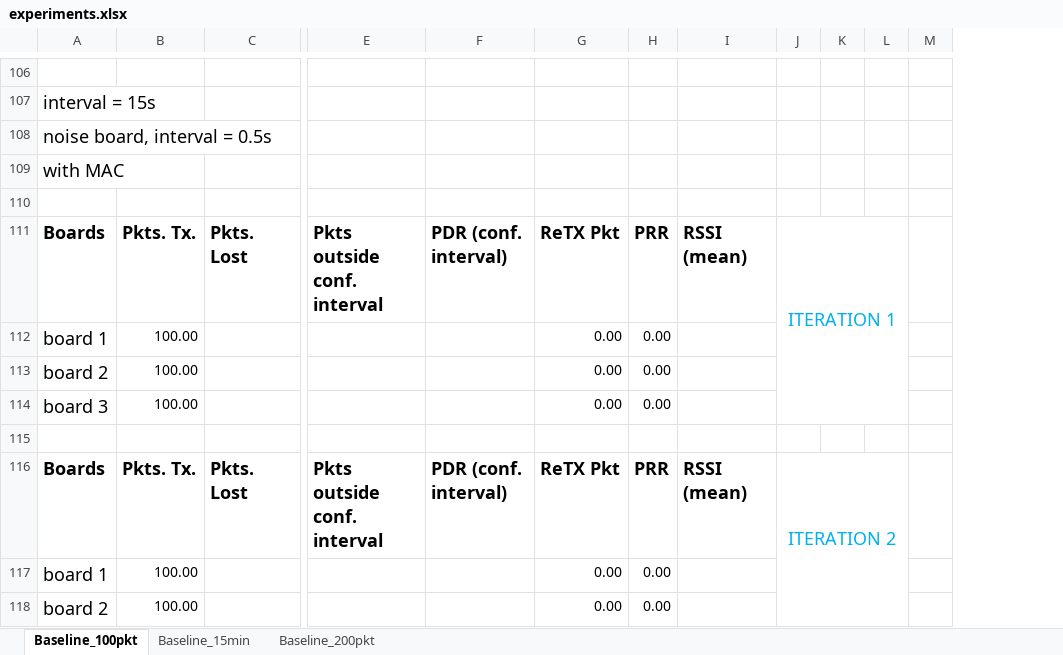
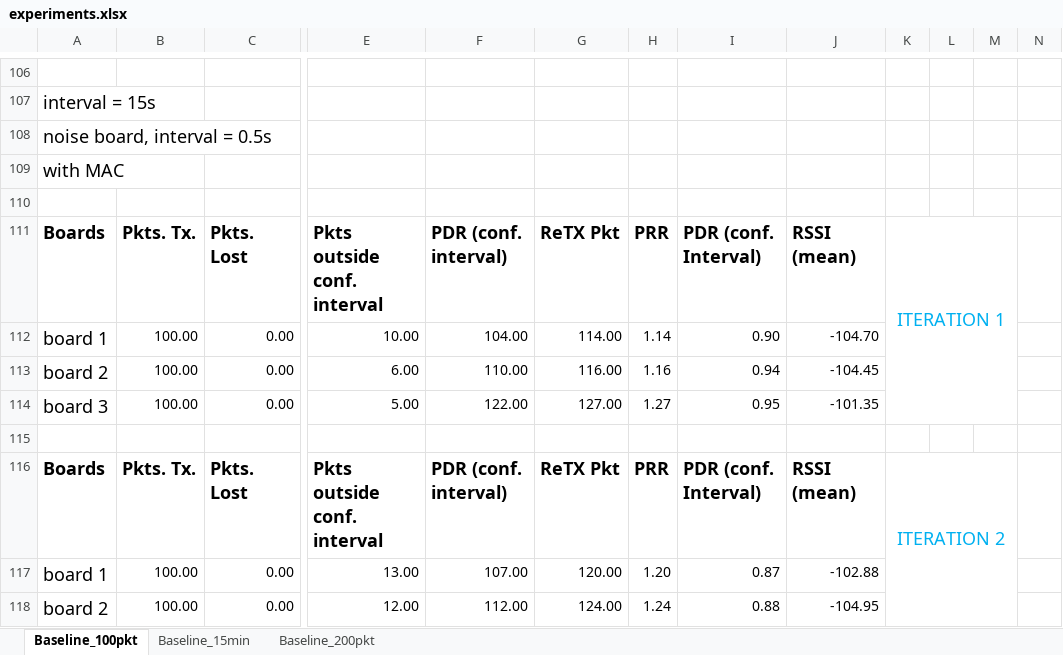
Before and after one commit to saurabh-2905/Sensorboard_2021_LoRa, an Excel workbook: experiments.xlsx, sheet Baseline_100pkt, drawn as a sheet; only a part is shown, gaps mark what is left out; values as stored, in another font and other column widths than the file's, no borders; removed rows and columns are numbered as before the commit, all else as after; the diff covers the shown part only; the diff names each change by its address in the sheet, - before the commit and + after, or states it on an @@ line.

```diff
--- a/experiments.xlsx (sheet Baseline_100pkt)
+++ b/experiments.xlsx (sheet Baseline_100pkt)
+column I, rows 111-118: PDR (conf. Interval) | 0.90 | 0.94 | 0.95 |  | PDR (conf. Interval) | 0.87 | 0.88
-column K, empty
+column N, empty
-J111:L114 merged
+K111:M114 merged
-C112:C114: (empty)
+C112:C114: 0.00
-E112: (empty)
+E112: 10.00
-F112: (empty)
+F112: 104.00
-G112: 0.00
+G112: 114.00
-H112: 0.00
+H112: 1.14
-J112: (empty)
+J112: -104.70
-E113: (empty)
+E113: 6.00
-F113: (empty)
+F113: 110.00
-G113: 0.00
+G113: 116.00
-H113: 0.00
+H113: 1.16
-J113: (empty)
+J113: -104.45
-E114: (empty)
+E114: 5.00
-F114: (empty)
+F114: 122.00
-G114: 0.00
+G114: 127.00
-H114: 0.00
+H114: 1.27
-J114: (empty)
+J114: -101.35
-J116:L119 merged
+K116:M119 merged
-C117:C118: (empty)
+C117:C118: 0.00
-E117: (empty)
+E117: 13.00
-F117: (empty)
+F117: 107.00
-G117: 0.00
+G117: 120.00
-H117: 0.00
+H117: 1.20
-J117: (empty)
+J117: -102.88
-E118: (empty)
+E118: 12.00
-F118: (empty)
+F118: 112.00
-G118: 0.00
+G118: 124.00
-H118: 0.00
+H118: 1.24
-J118: (empty)
+J118: -104.95
```
Also changed, not shown: 3 added rows, 3 removed rows, 6 edited cells and merged cells elsewhere in this sheet, formulas that keep their value, 1 other file.
